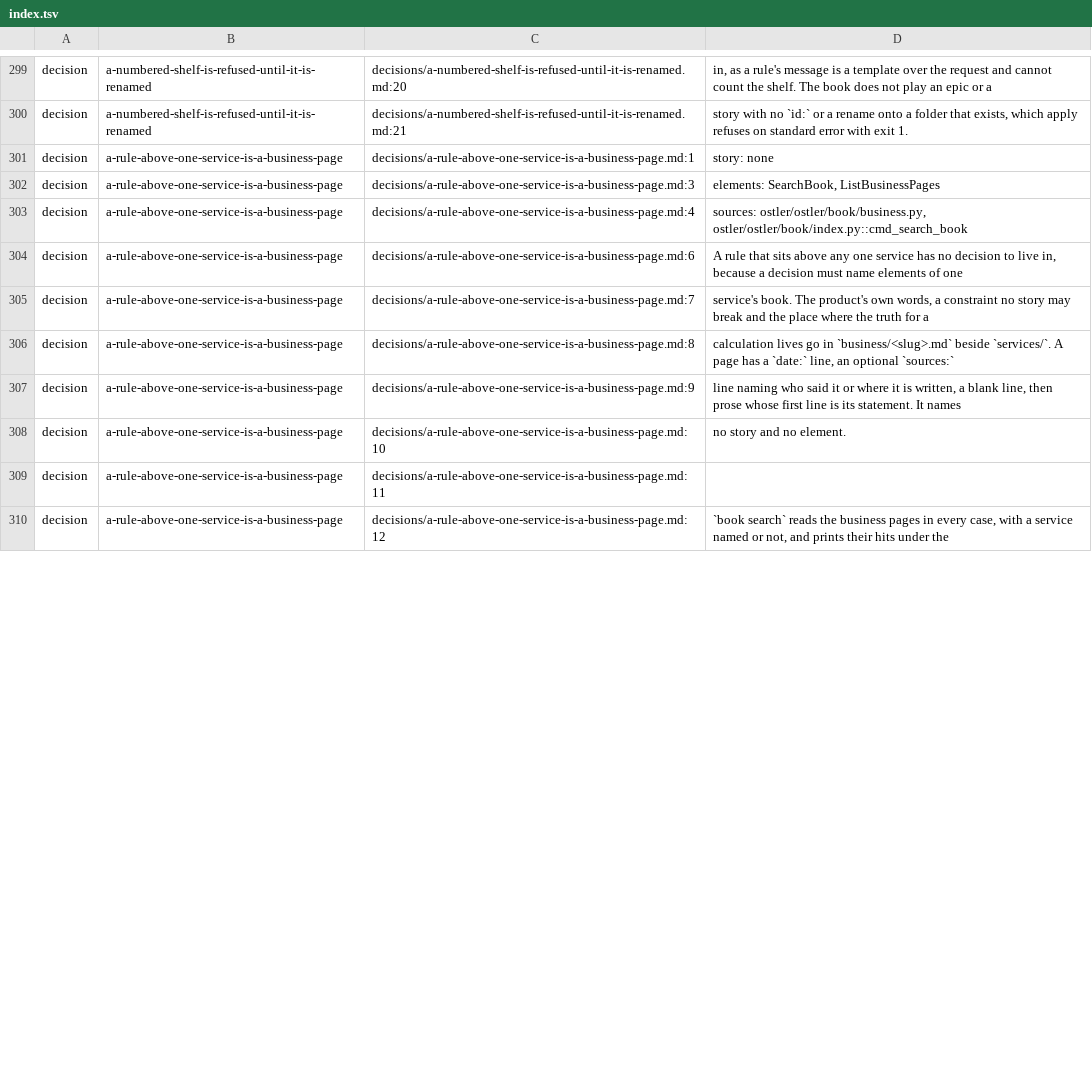
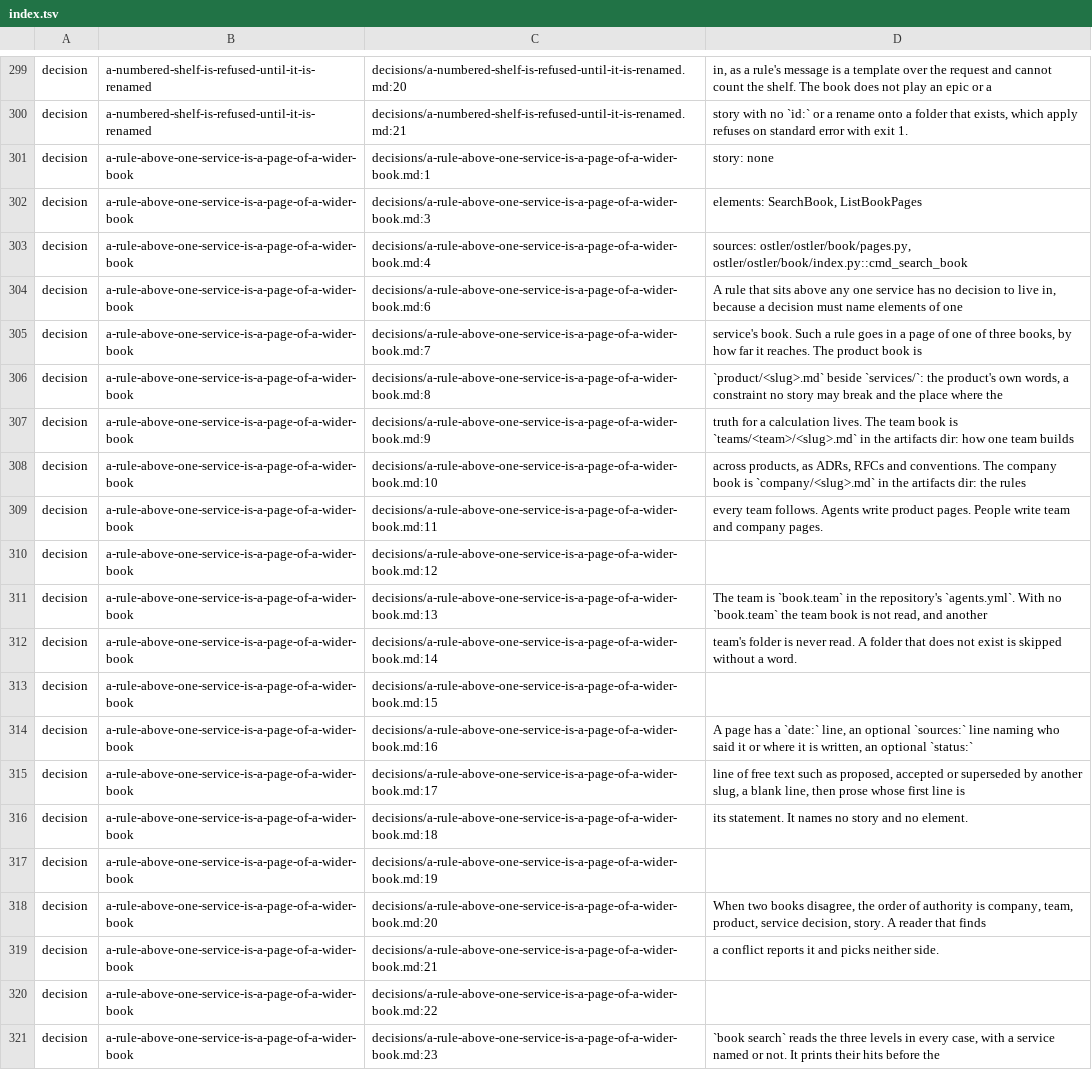
Before and after one commit to GabrielCpp/stablemate, a TSV file: services/ostler/index.tsv, drawn as a sheet; only a part is shown, gaps mark what is left out; addresses are those after the commit; the diff covers the shown part only; the diff names each change by its address in the sheet, - before the commit and + after, or states it on an @@ line.

```diff
--- a/services/ostler/index.tsv
+++ b/services/ostler/index.tsv
-B301:B306: a-rule-above-one-service-is-a-business-page
+B301:B306: a-rule-above-one-service-is-a-page-of-a-wider-book
-C301: decisions/a-rule-above-one-service-is-a-business-page.md:1
+C301: decisions/a-rule-above-one-service-is-a-page-of-a-wider-book.md:1
-C302: decisions/a-rule-above-one-service-is-a-business-page.md:3
+C302: decisions/a-rule-above-one-service-is-a-page-of-a-wider-book.md:3
-D302: elements: SearchBook, ListBusinessPages
+D302: elements: SearchBook, ListBookPages
-C303: decisions/a-rule-above-one-service-is-a-business-page.md:4
+C303: decisions/a-rule-above-one-service-is-a-page-of-a-wider-book.md:4
-D303: sources: ostler/ostler/book/business.py, ostler/ostler/book/index.py::cmd_search_book
+D303: sources: ostler/ostler/book/pages.py, ostler/ostler/book/index.py::cmd_search_book
-C304: decisions/a-rule-above-one-service-is-a-business-page.md:6
+C304: decisions/a-rule-above-one-service-is-a-page-of-a-wider-book.md:6
-C305: decisions/a-rule-above-one-service-is-a-business-page.md:7
+C305: decisions/a-rule-above-one-service-is-a-page-of-a-wider-book.md:7
-D305: service's book. The product's own words, a constraint no story may break and the place where the truth for a
+D305: service's book. Such a rule goes in a page of one of three books, by how far it reaches. The product book is
-C306: decisions/a-rule-above-one-service-is-a-business-page.md:8
+C306: decisions/a-rule-above-one-service-is-a-page-of-a-wider-book.md:8
-D306: calculation lives go in `business/<slug>.md` beside `services/`. A page has a `date:` line, an optional `sources:`
+D306: `product/<slug>.md` beside `services/`: the product's own words, a constraint no story may break and the place where the
+row 307: decision | a-rule-above-one-service-is-a-page-of-a-wider-book | decisions/a-rule-above-one-service-is-a-page-of-a-wider-book.md:9 | truth for a calculation lives. The team book is `teams/<team>/<slug>.md` in the artifacts dir: how one team builds
+row 308: decision | a-rule-above-one-service-is-a-page-of-a-wider-book | decisions/a-rule-above-one-service-is-a-page-of-a-wider-book.md:10 | across products, as ADRs, RFCs and conventions. The company book is `company/<slug>.md` in the artifacts dir: the rules
+row 309: decision | a-rule-above-one-service-is-a-page-of-a-wider-book | decisions/a-rule-above-one-service-is-a-page-of-a-wider-book.md:11 | every team follows. Agents write product pages. People write team and company pages.
+row 310: decision | a-rule-above-one-service-is-a-page-of-a-wider-book | decisions/a-rule-above-one-service-is-a-page-of-a-wider-book.md:12
+row 311: decision | a-rule-above-one-service-is-a-page-of-a-wider-book | decisions/a-rule-above-one-service-is-a-page-of-a-wider-book.md:13 | The team is `book.team` in the repository's `agents.yml`. With no `book.team` the team book is not read, and another
+row 312: decision | a-rule-above-one-service-is-a-page-of-a-wider-book | decisions/a-rule-above-one-service-is-a-page-of-a-wider-book.md:14 | team's folder is never read. A folder that does not exist is skipped without a word.
+row 313: decision | a-rule-above-one-service-is-a-page-of-a-wider-book | decisions/a-rule-above-one-service-is-a-page-of-a-wider-book.md:15
-B314: a-rule-above-one-service-is-a-business-page
+B314: a-rule-above-one-service-is-a-page-of-a-wider-book
-C314: decisions/a-rule-above-one-service-is-a-business-page.md:9
+C314: decisions/a-rule-above-one-service-is-a-page-of-a-wider-book.md:16
-D314: line naming who said it or where it is written, a blank line, then prose whose first line is its statement. It names
+D314: A page has a `date:` line, an optional `sources:` line naming who said it or where it is written, an optional `status:`
+row 315: decision | a-rule-above-one-service-is-a-page-of-a-wider-book | decisions/a-rule-above-one-service-is-a-page-of-a-wider-book.md:17 | line of free text such as proposed, accepted or superseded by another slug, a blank line, then prose whose first line is
-B316:B317: a-rule-above-one-service-is-a-business-page
+B316:B317: a-rule-above-one-service-is-a-page-of-a-wider-book
-C316: decisions/a-rule-above-one-service-is-a-business-page.md:10
+C316: decisions/a-rule-above-one-service-is-a-page-of-a-wider-book.md:18
-D316: no story and no element.
+D316: its statement. It names no story and no element.
-C317: decisions/a-rule-above-one-service-is-a-business-page.md:11
+C317: decisions/a-rule-above-one-service-is-a-page-of-a-wider-book.md:19
+row 318: decision | a-rule-above-one-service-is-a-page-of-a-wider-book | decisions/a-rule-above-one-service-is-a-page-of-a-wider-book.md:20 | When two books disagree, the order of authority is company, team, product, service decision, story. A reader that finds
+row 319: decision | a-rule-above-one-service-is-a-page-of-a-wider-book | decisions/a-rule-above-one-service-is-a-page-of-a-wider-book.md:21 | a conflict reports it and picks neither side.
+row 320: decision | a-rule-above-one-service-is-a-page-of-a-wider-book | decisions/a-rule-above-one-service-is-a-page-of-a-wider-book.md:22
-B321: a-rule-above-one-service-is-a-business-page
+B321: a-rule-above-one-service-is-a-page-of-a-wider-book
-C321: decisions/a-rule-above-one-service-is-a-business-page.md:12
+C321: decisions/a-rule-above-one-service-is-a-page-of-a-wider-book.md:23
-D321: …reads the business pages in every case, with a service named or not, and prints their hits under the
+D321: …reads the three levels in every case, with a service named or not. It prints their hits before the
```
Also changed, not shown: 3 added rows and 22 edited cells elsewhere in this file, 25 other files.
